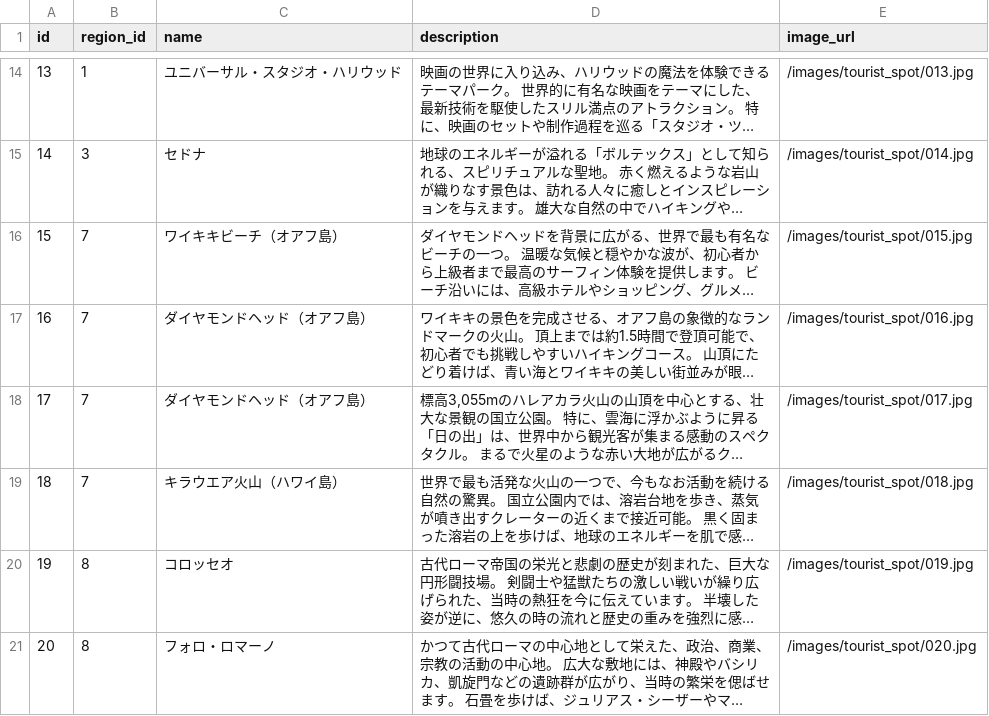
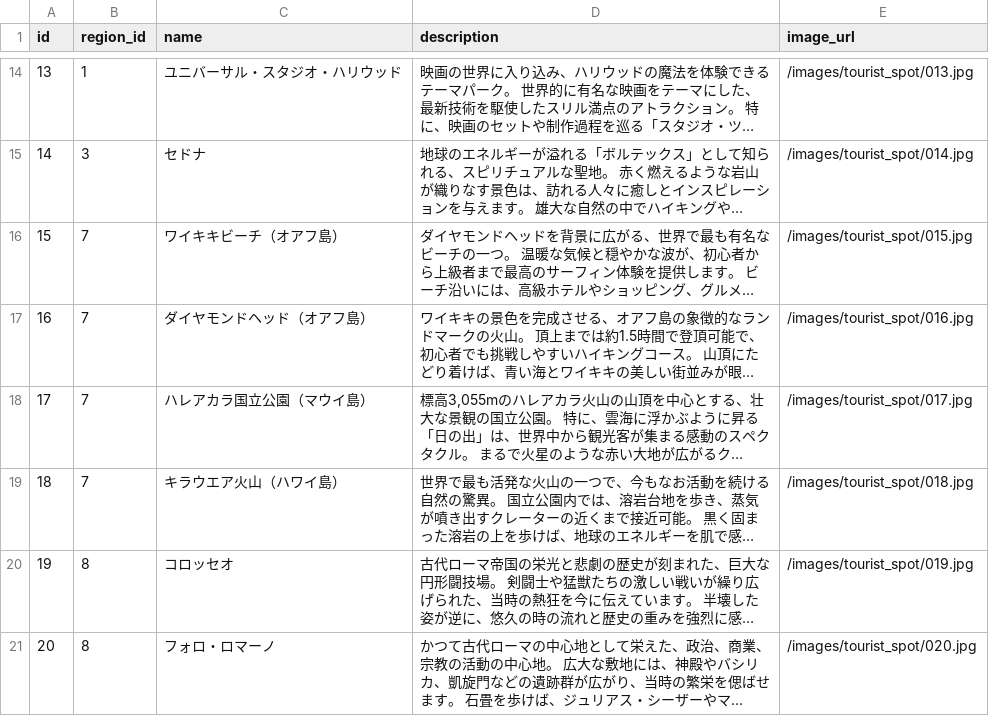
Before and after one commit to Okuno3210/Travel, a CSV file: src/main/resources/data/tourist_spot.csv, drawn as a sheet; only a part is shown, gaps mark what is left out; long unchanged cells end in …; the diff names each change by its address in the sheet, - before the commit and + after, or states it on an @@ line.

Commit message:
CSVの内容を修正しました

```diff
--- a/src/main/resources/data/tourist_spot.csv
+++ b/src/main/resources/data/tourist_spot.csv
-C18 (name): ダイヤモンドヘッド（オアフ島）
+C18 (name): ハレアカラ国立公園（マウイ島）
```
